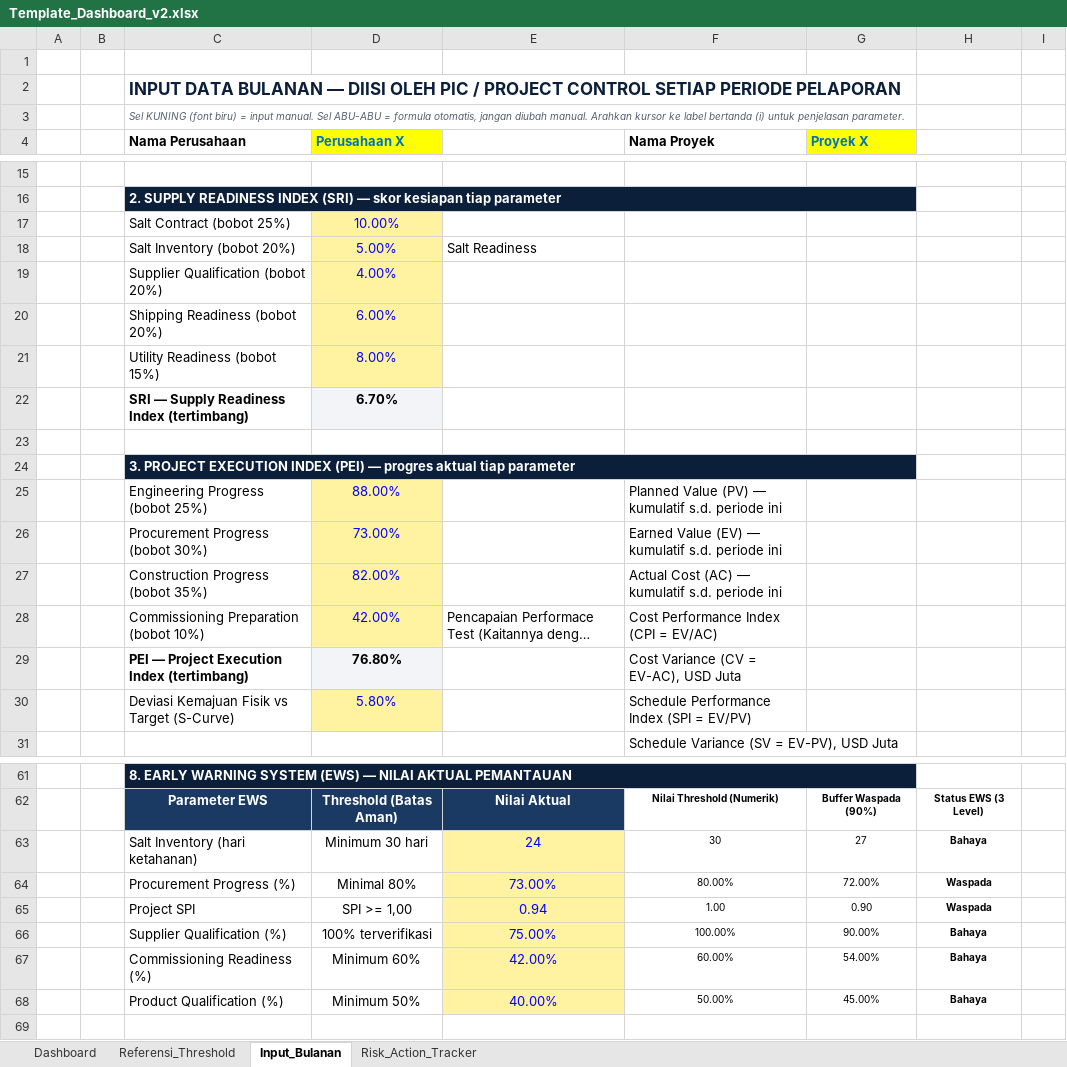
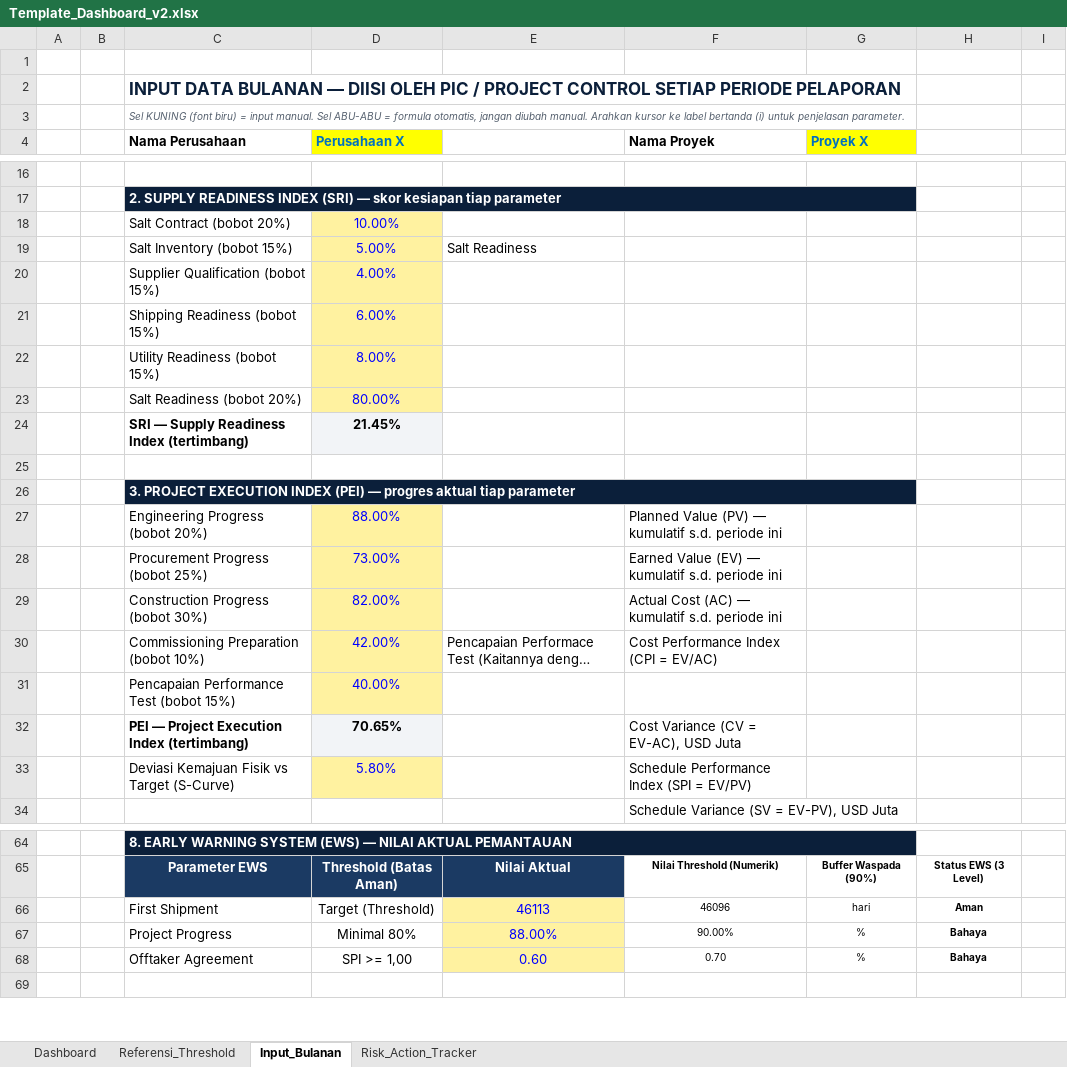
Before and after one commit to ipanjez/mockup-projecthealth, an Excel workbook: Template_Dashboard_v2.xlsx, sheet Input_Bulanan, drawn as a sheet; only a part is shown, gaps mark what is left out; long unchanged cells end in …; values as stored, in another font and other column widths than the file's, no borders; removed rows and columns are numbered as before the commit, all else as after; the diff covers the shown part only; the diff names each change by its address in the sheet, - before the commit and + after, or states it on an @@ line.

```diff
--- a/Template_Dashboard_v2.xlsx (sheet Input_Bulanan)
+++ b/Template_Dashboard_v2.xlsx (sheet Input_Bulanan)
-C18 (Nama Perusahaan): Salt Contract (bobot 25%)
+C18 (Nama Perusahaan): Salt Contract (bobot 20%)
-C19 (Nama Perusahaan): Salt Inventory (bobot 20%)
+C19 (Nama Perusahaan): Salt Inventory (bobot 15%)
-C20 (Nama Perusahaan): Supplier Qualification (bobot 20%)
+C20 (Nama Perusahaan): Supplier Qualification (bobot 15%)
-C21 (Nama Perusahaan): Shipping Readiness (bobot 20%)
+C21 (Nama Perusahaan): Shipping Readiness (bobot 15%)
+row 23:  |  | Salt Readiness (bobot 20%) | 80.00%
-D24 (Perusahaan X): 6.70%
+D24 (Perusahaan X): 21.45%
-C27 (Nama Perusahaan): Engineering Progress (bobot 25%)
+C27 (Nama Perusahaan): Engineering Progress (bobot 20%)
-C28 (Nama Perusahaan): Procurement Progress (bobot 30%)
+C28 (Nama Perusahaan): Procurement Progress (bobot 25%)
-C29 (Nama Perusahaan): Construction Progress (bobot 35%)
+C29 (Nama Perusahaan): Construction Progress (bobot 30%)
+row 31:  |  | Pencapaian Performance Test (bobot 15%) | 40.00%
-D32 (Perusahaan X): 76.80%
+D32 (Perusahaan X): 70.65%
-row 63:  |  | Salt Inventory (hari ketahanan) | Minimum 30 hari | 24 | 30 | 27 | Bahaya
-row 64:  |  | Procurement Progress (%) | Minimal 80% | 73.00% | 80.00% | 72.00% | Waspada
-row 65:  |  | Project SPI | SPI >= 1,00 | 0.94 | 1.00 | 0.90 | Waspada
-row 66:  |  | Supplier Qualification (%) | 100% terverifikasi | 75.00% | 100.00% | 90.00% | Bahaya
-row 67:  |  | Commissioning Readiness (%) | Minimum 60% | 42.00% | 60.00% | 54.00% | Bahaya
-row 68:  |  | Product Qualification (%) | Minimum 50% | 40.00% | 50.00% | 45.00% | Bahaya
+row 66:  |  | First Shipment | Target (Threshold) | 46113 | 46096 | hari | Aman
+row 67:  |  | Project Progress | Minimal 80% | 88.00% | 90.00% | % | Bahaya
+row 68:  |  | Offtaker Agreement | SPI >= 1,00 | 0.60 | 0.70 | % | Bahaya
```
Also changed, not shown: 1 added row and 3 edited cells elsewhere in this sheet, sheet Dashboard, formulas that keep their value, 1 other file.
